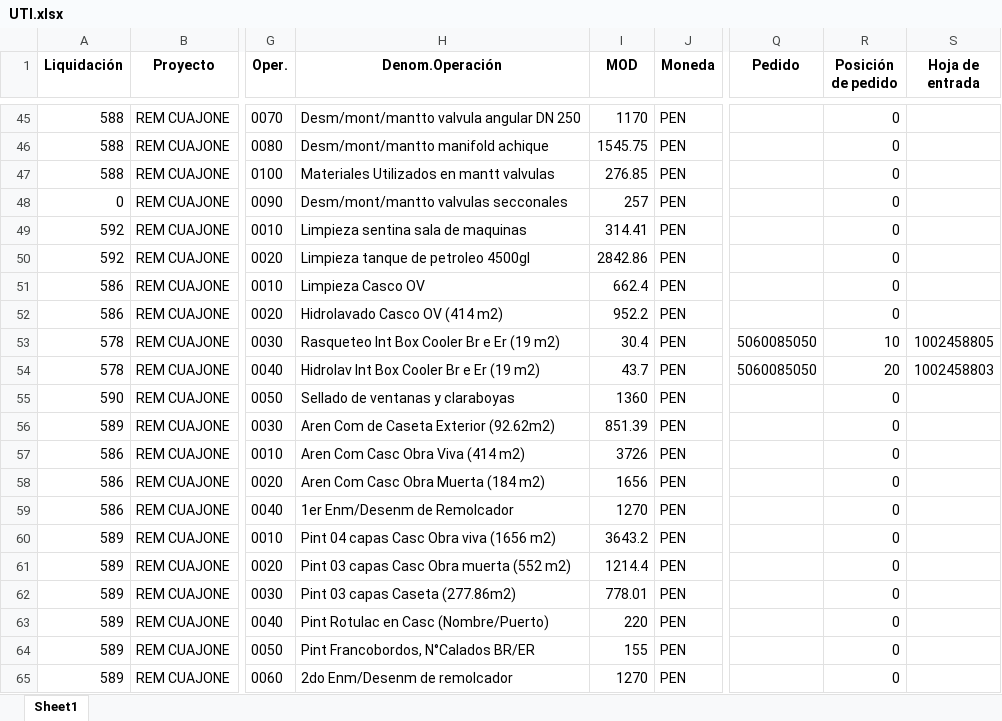
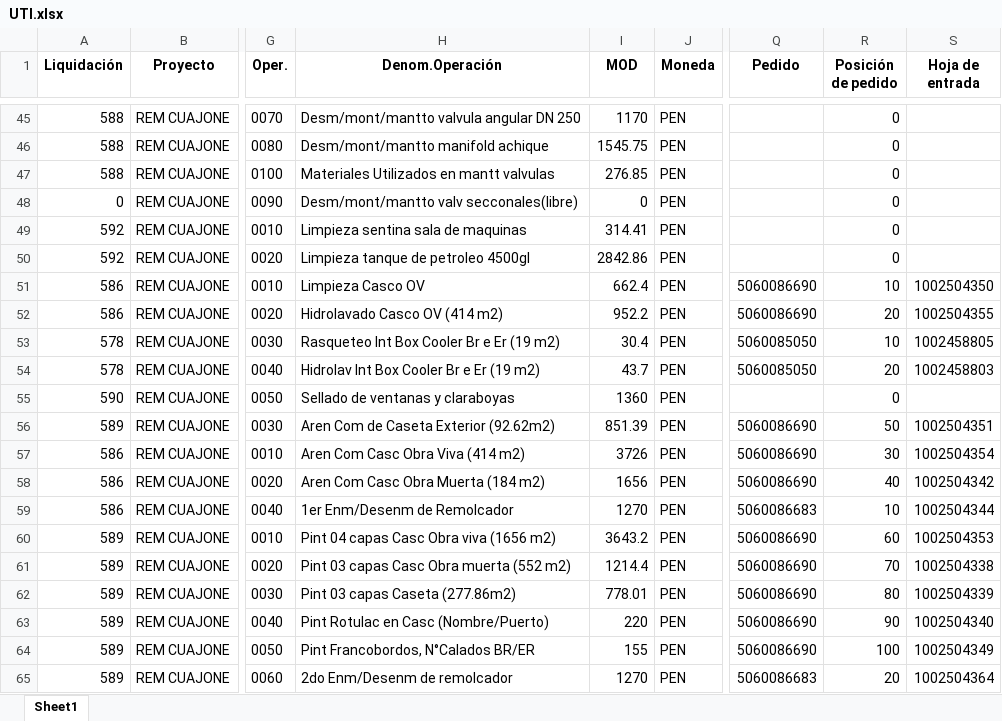
Before and after one commit to ProyectosAstillero/Astillero, an Excel workbook: 2025-2/UTI.xlsx, sheet Sheet1, drawn as a sheet; only a part is shown, gaps mark what is left out; values as stored, in another font and other column widths than the file's, no borders; the diff covers the shown part only; the diff names each change by its address in the sheet, - before the commit and + after, or states it on an @@ line.

```diff
--- a/2025-2/UTI.xlsx (sheet Sheet1)
+++ b/2025-2/UTI.xlsx (sheet Sheet1)
-H48 (Denom.Operación): Desm/mont/mantto valvulas secconales
+H48 (Denom.Operación): Desm/mont/mantto valv secconales(libre)
-I48 (MOD): 257
+I48 (MOD): 0
-Q51:Q52 (Pedido): (empty)
+Q51:Q52 (Pedido): 5060086690
-R51 (Posición de pedido): 0
+R51 (Posición de pedido): 10
-S51 (Hoja de entrada): (empty)
+S51 (Hoja de entrada): 1002504350
-R52 (Posición de pedido): 0
+R52 (Posición de pedido): 20
-S52 (Hoja de entrada): (empty)
+S52 (Hoja de entrada): 1002504355
-Q56:Q58 (Pedido): (empty)
+Q56:Q58 (Pedido): 5060086690
-R56 (Posición de pedido): 0
+R56 (Posición de pedido): 50
-S56 (Hoja de entrada): (empty)
+S56 (Hoja de entrada): 1002504351
-R57 (Posición de pedido): 0
+R57 (Posición de pedido): 30
-S57 (Hoja de entrada): (empty)
+S57 (Hoja de entrada): 1002504354
-R58 (Posición de pedido): 0
+R58 (Posición de pedido): 40
-S58 (Hoja de entrada): (empty)
+S58 (Hoja de entrada): 1002504342
-Q59 (Pedido): (empty)
+Q59 (Pedido): 5060086683
-R59 (Posición de pedido): 0
+R59 (Posición de pedido): 10
-S59 (Hoja de entrada): (empty)
+S59 (Hoja de entrada): 1002504344
-Q60:Q64 (Pedido): (empty)
+Q60:Q64 (Pedido): 5060086690
-R60 (Posición de pedido): 0
+R60 (Posición de pedido): 60
-S60 (Hoja de entrada): (empty)
+S60 (Hoja de entrada): 1002504353
-R61 (Posición de pedido): 0
+R61 (Posición de pedido): 70
-S61 (Hoja de entrada): (empty)
+S61 (Hoja de entrada): 1002504338
-R62 (Posición de pedido): 0
+R62 (Posición de pedido): 80
-S62 (Hoja de entrada): (empty)
+S62 (Hoja de entrada): 1002504339
-R63 (Posición de pedido): 0
+R63 (Posición de pedido): 90
-S63 (Hoja de entrada): (empty)
+S63 (Hoja de entrada): 1002504340
-R64 (Posición de pedido): 0
+R64 (Posición de pedido): 100
-S64 (Hoja de entrada): (empty)
+S64 (Hoja de entrada): 1002504349
-Q65 (Pedido): (empty)
+Q65 (Pedido): 5060086683
-R65 (Posición de pedido): 0
+R65 (Posición de pedido): 20
-S65 (Hoja de entrada): (empty)
+S65 (Hoja de entrada): 1002504364
```
Also changed, not shown: 14 added rows, 7 removed rows and 387 edited cells elsewhere in this sheet, 2025-2/REDI.xlsx.
